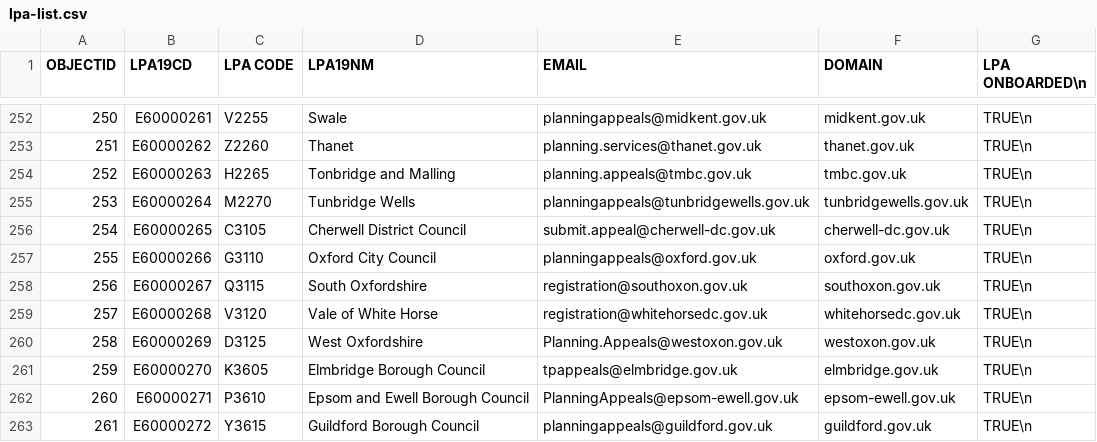
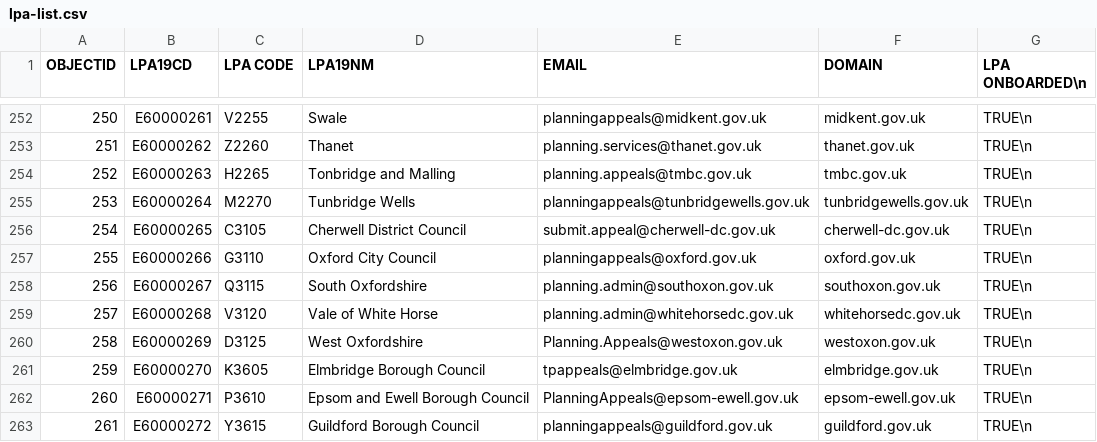
Before and after one commit to Planning-Inspectorate/appeal-planning-decision, a CSV file: packages/appeals-service-api/data/lpa-list.csv, drawn as a sheet; only a part is shown, gaps mark what is left out.

Commit message:
fix(api): updated southoxon and whitehorsedc email (A2-7999)

```diff
--- a/packages/appeals-service-api/data/lpa-list.csv
+++ b/packages/appeals-service-api/data/lpa-list.csv
@@ -257,4 +257,4 @@
 255;E60000266;G3110;Oxford City Council;planningappeals@oxford.gov.uk;oxford.gov.uk;TRUE\n
-256;E60000267;Q3115;South Oxfordshire;registration@southoxon.gov.uk;southoxon.gov.uk;TRUE\n
-257;E60000268;V3120;Vale of White Horse;registration@whitehorsedc.gov.uk;whitehorsedc.gov.uk;TRUE\n
+256;E60000267;Q3115;South Oxfordshire;planning.admin@southoxon.gov.uk;southoxon.gov.uk;TRUE\n
+257;E60000268;V3120;Vale of White Horse;planning.admin@whitehorsedc.gov.uk;whitehorsedc.gov.uk;TRUE\n
 258;E60000269;D3125;West Oxfordshire;Planning.Appeals@westoxon.gov.uk;westoxon.gov.uk;TRUE\n
```
